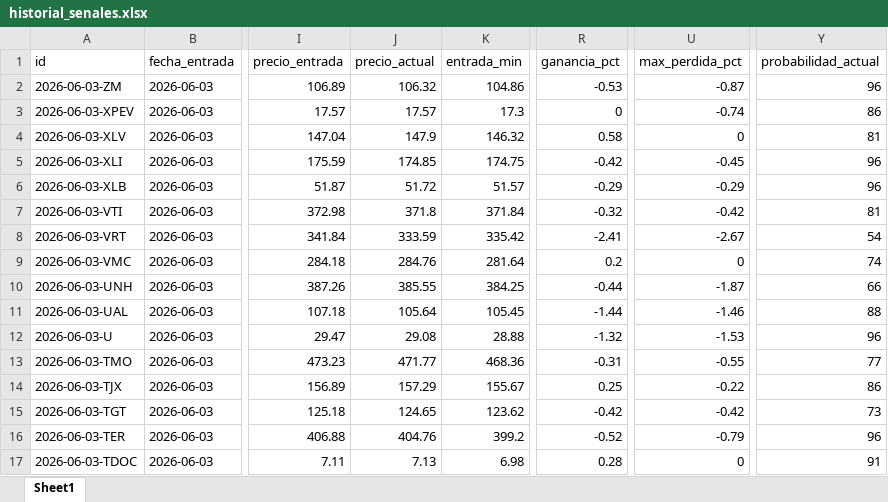
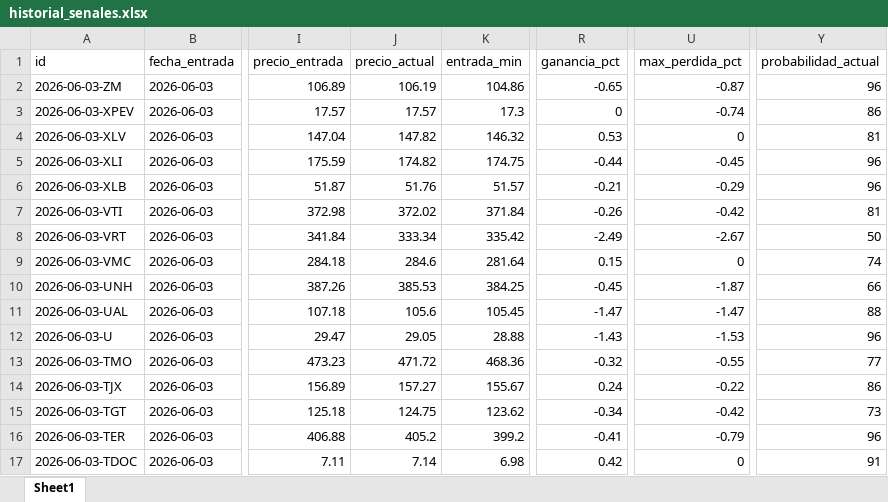
Before and after one commit to davascoj/BOT-ARQv2, an Excel workbook: historial_senales.xlsx, sheet Sheet1, drawn as a sheet; only a part is shown, gaps mark what is left out; values as stored, in another font and other column widths than the file's, no borders; the diff covers the shown part only; the diff names each change by its address in the sheet, - before the commit and + after, or states it on an @@ line.

```diff
--- a/historial_senales.xlsx (sheet Sheet1)
+++ b/historial_senales.xlsx (sheet Sheet1)
-J2 (precio_actual): 106.32
+J2 (precio_actual): 106.19
-R2 (ganancia_pct): -0.53
+R2 (ganancia_pct): -0.65
-J4 (precio_actual): 147.9
+J4 (precio_actual): 147.82
-R4 (ganancia_pct): 0.58
+R4 (ganancia_pct): 0.53
-J5 (precio_actual): 174.85
+J5 (precio_actual): 174.82
-R5 (ganancia_pct): -0.42
+R5 (ganancia_pct): -0.44
-J6 (precio_actual): 51.72
+J6 (precio_actual): 51.76
-R6 (ganancia_pct): -0.29
+R6 (ganancia_pct): -0.21
-J7 (precio_actual): 371.8
+J7 (precio_actual): 372.02
-R7 (ganancia_pct): -0.32
+R7 (ganancia_pct): -0.26
-J8 (precio_actual): 333.59
+J8 (precio_actual): 333.34
-R8 (ganancia_pct): -2.41
+R8 (ganancia_pct): -2.49
-Y8 (probabilidad_actual): 54
+Y8 (probabilidad_actual): 50
-J9 (precio_actual): 284.76
+J9 (precio_actual): 284.6
-R9 (ganancia_pct): 0.2
+R9 (ganancia_pct): 0.15
-J10 (precio_actual): 385.55
+J10 (precio_actual): 385.53
-R10 (ganancia_pct): -0.44
+R10 (ganancia_pct): -0.45
-J11 (precio_actual): 105.64
+J11 (precio_actual): 105.6
-R11 (ganancia_pct): -1.44
+R11 (ganancia_pct): -1.47
-U11 (max_perdida_pct): -1.46
+U11 (max_perdida_pct): -1.47
-J12 (precio_actual): 29.08
+J12 (precio_actual): 29.05
-R12 (ganancia_pct): -1.32
+R12 (ganancia_pct): -1.43
-J13 (precio_actual): 471.77
+J13 (precio_actual): 471.72
-R13 (ganancia_pct): -0.31
+R13 (ganancia_pct): -0.32
-J14 (precio_actual): 157.29
+J14 (precio_actual): 157.27
-R14 (ganancia_pct): 0.25
+R14 (ganancia_pct): 0.24
-J15 (precio_actual): 124.65
+J15 (precio_actual): 124.75
-R15 (ganancia_pct): -0.42
+R15 (ganancia_pct): -0.34
-J16 (precio_actual): 404.76
+J16 (precio_actual): 405.2
-R16 (ganancia_pct): -0.52
+R16 (ganancia_pct): -0.41
-J17 (precio_actual): 7.13
+J17 (precio_actual): 7.14
-R17 (ganancia_pct): 0.28
+R17 (ganancia_pct): 0.42
```
Also changed, not shown: 169 edited cells elsewhere in this sheet, analisis_acciones.xlsx, 2 other files.
